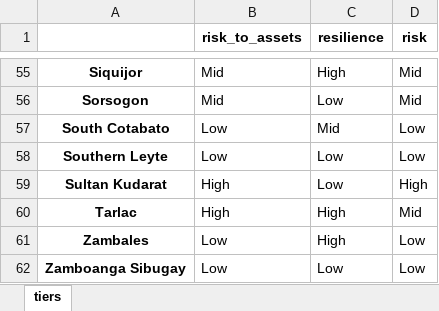
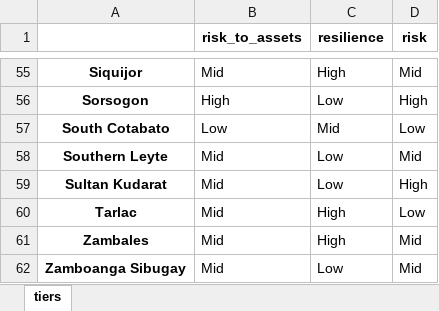
Before and after one commit to adrivsh/resilience_indicator_phl, an Excel workbook: results/categories.xlsx, sheet tiers, drawn as a sheet; only a part is shown, gaps mark what is left out; values as stored, in another font and other column widths than the file's, no borders; conditional formats not drawn; the diff covers the shown part only; the diff names each change by its address in the sheet, - before the commit and + after, or states it on an @@ line.

```diff
--- a/results/categories.xlsx (sheet tiers)
+++ b/results/categories.xlsx (sheet tiers)
-B56 (risk_to_assets): Mid
+B56 (risk_to_assets): High
-D56 (risk): Mid
+D56 (risk): High
-B58 (risk_to_assets): Low
+B58 (risk_to_assets): Mid
-D58 (risk): Low
+D58 (risk): Mid
-B59:B60 (risk_to_assets): High
+B59:B60 (risk_to_assets): Mid
-D60 (risk): Mid
+D60 (risk): Low
-B61:B62 (risk_to_assets): Low
+B61:B62 (risk_to_assets): Mid
-D61:D62 (risk): Low
+D61:D62 (risk): Mid
```
Also changed, not shown: 59 edited cells elsewhere in this sheet, inputs/all_data_compiled.xlsx, 6 other files.
